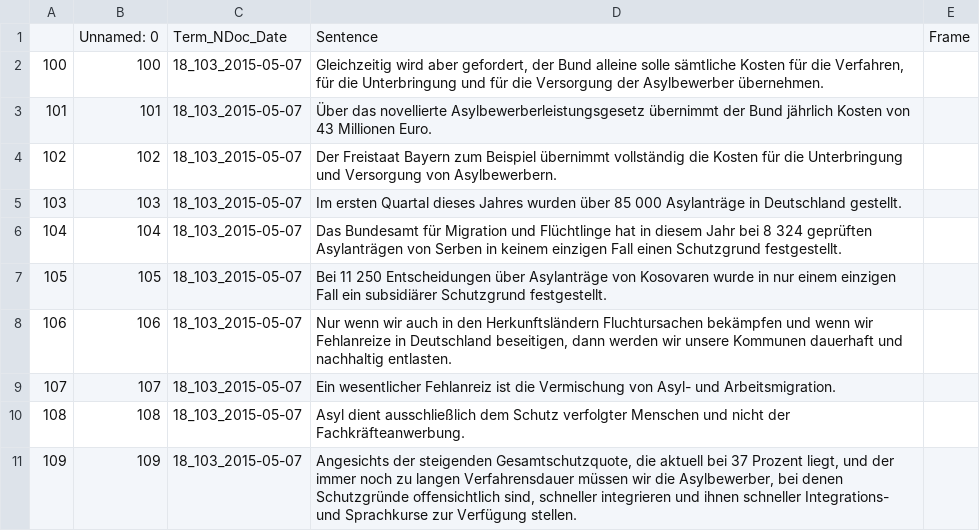
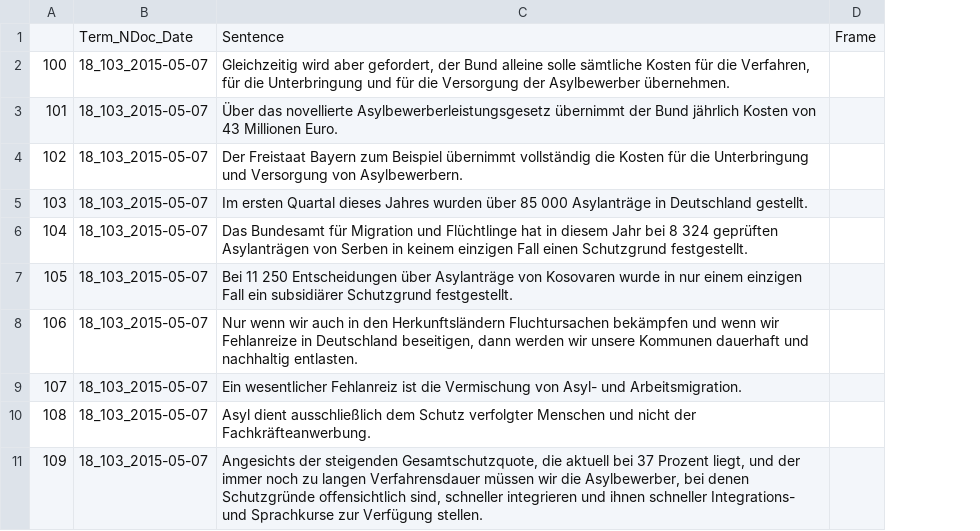
Before and after one commit to liaaneeee/Framing-of-Migration-in-speeches-of-the-German-Parliament, a CSV file: samples/sample3.csv, drawn as a sheet; only a part is shown; the diff names each change by its address in the sheet, - before the commit and + after, or states it on an @@ line.

Commit message:
Dropped "Unnamed: 0" column
Dropped "Unnamed: 0" column

```diff
--- a/samples/sample3.csv
+++ b/samples/sample3.csv
-column B, rows 1-11: Unnamed: 0 | 100 | 101 | 102 | 103 | 104 | 105 | 106 | 107 | 108 | 109
```
Also changed, not shown: samples/sample1.csv, samples/sample4.csv, 3 other files.
